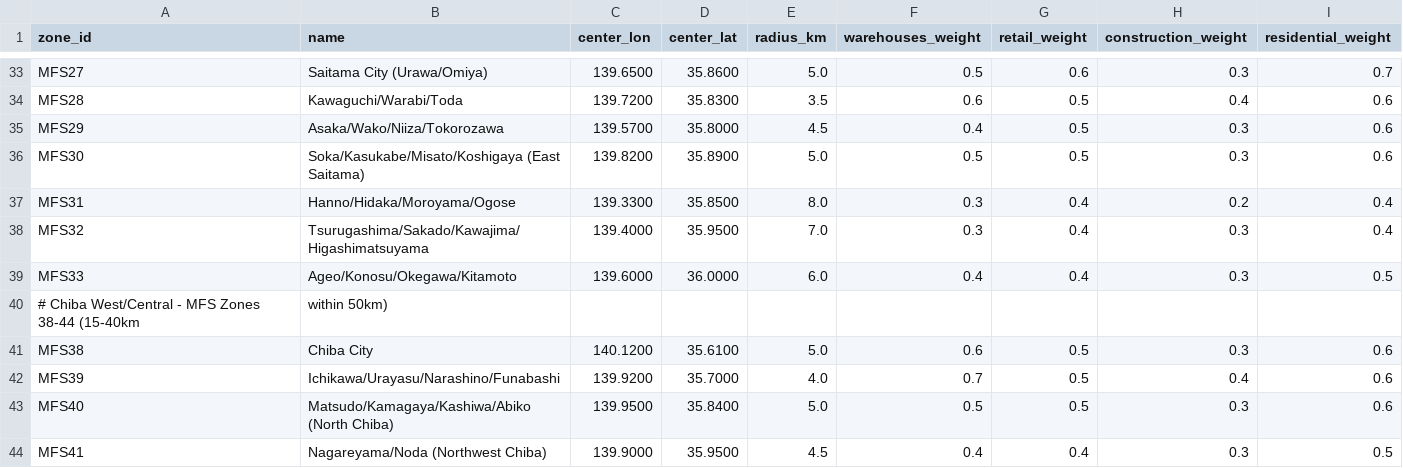
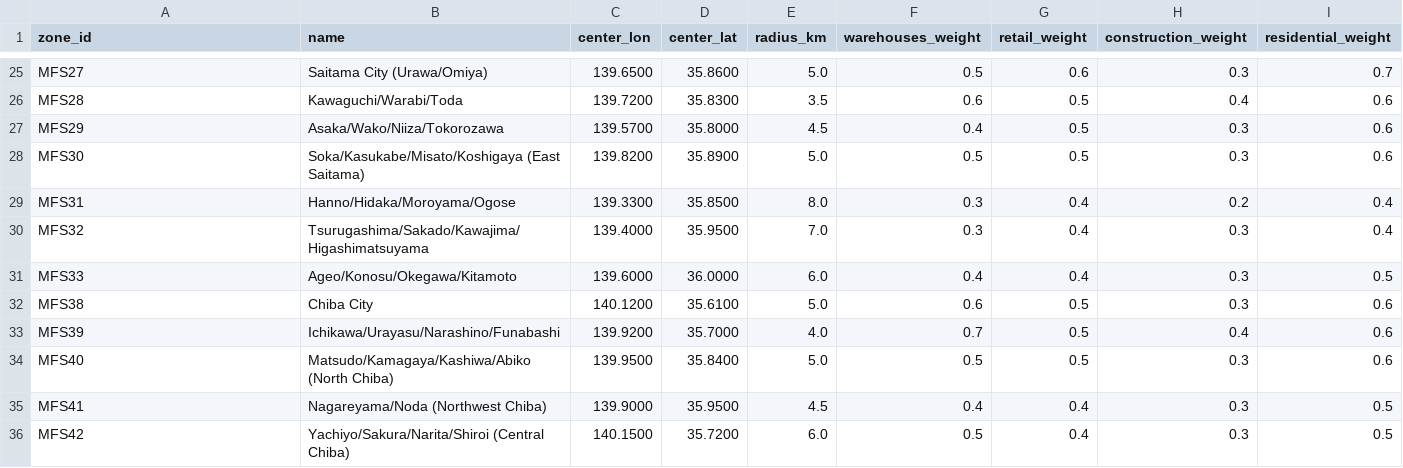
Before and after one commit to sekilab/Pseudo-PFLOW, a CSV file: config/truck/zones/intra.csv, drawn as a sheet; only a part is shown, gaps mark what is left out; the shorter side is filled out with more unchanged rows; the diff covers the shown part only.

```diff
--- a/config/truck/zones/intra.csv
+++ b/config/truck/zones/intra.csv
@@ -39,3 +31,2 @@ MFS32,Tsurugashima/Sakado/Kawajima/Higashimatsuyama,139.4000,35.9500,7.0,0.3,0.4
 MFS33,Ageo/Konosu/Okegawa/Kitamoto,139.6000,36.0000,6.0,0.4,0.4,0.3,0.5
-# Chiba West/Central - MFS Zones 38-44 (15-40km, within 50km),,,,,,,
 MFS38,Chiba City,140.1200,35.6100,5.0,0.6,0.5,0.3,0.6
```
Also changed, not shown: 8 removed rows and 6 edited cells elsewhere in this file, config/truck/zones/inter.csv, 37 other files.
